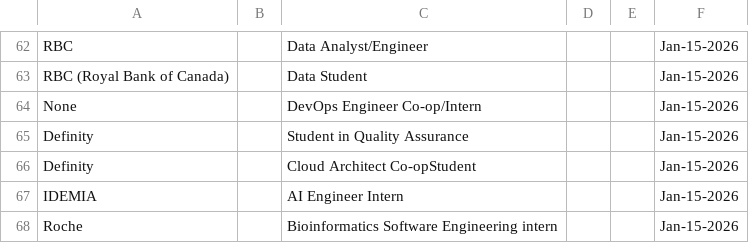
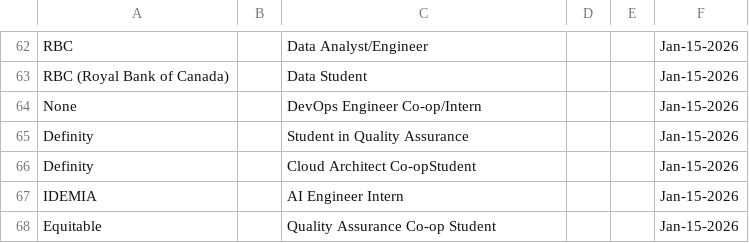
Before and after one commit to Ctrl-Sky/automated-groq-job-application, a CSV file: outputs/jobs_applied_to.csv, drawn as a sheet; only a part is shown, gaps mark what is left out.

```diff
--- a/outputs/jobs_applied_to.csv
+++ b/outputs/jobs_applied_to.csv
@@ -67,2 +67,2 @@ Definity,,Cloud Architect Co-opStudent,,,Jan-15-2026
 IDEMIA,,AI Engineer Intern,,,Jan-15-2026
-Roche,,Bioinformatics Software Engineering intern,,,Jan-15-2026
+Equitable,,Quality Assurance Co-op Student,,,Jan-15-2026
```
Also changed, not shown: 7 other files.
